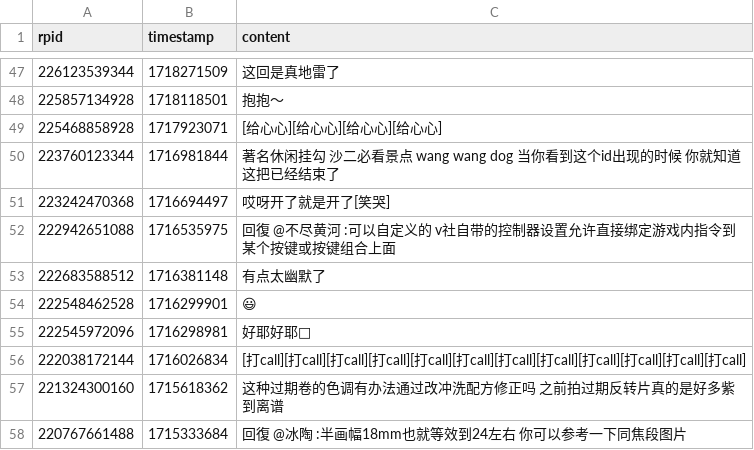
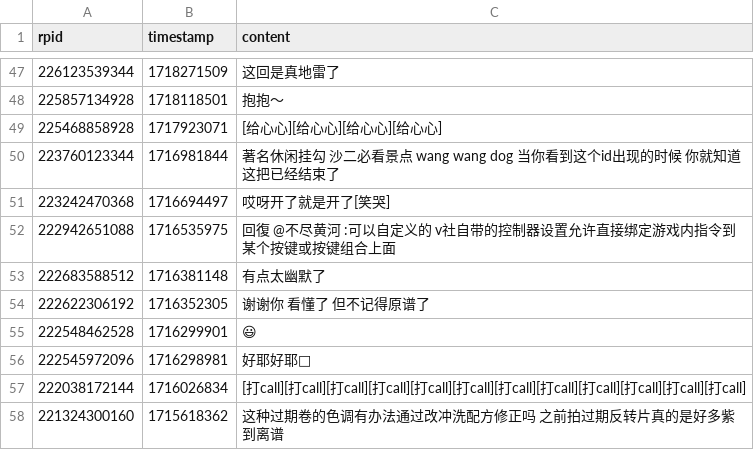
Before and after one commit to YurenHao0426/MuxianSexualRepressionHistory, a CSV file: replies.csv, drawn as a sheet; only a part is shown, gaps mark what is left out; the shorter side is filled out with more unchanged rows; the diff names each change by its address in the sheet, - before the commit and + after, or states it on an @@ line.

```diff
--- a/replies.csv
+++ b/replies.csv
+row 54: 222622306192 | 1716352305 | 谢谢你 看懂了 但不记得原谱了
```
